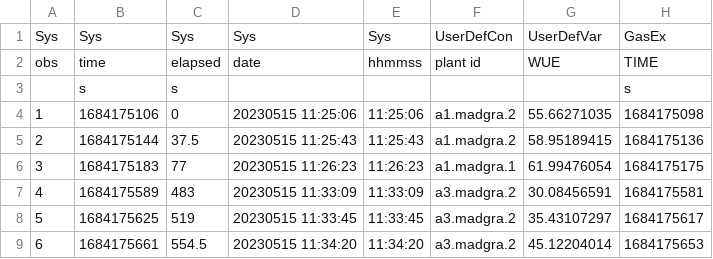
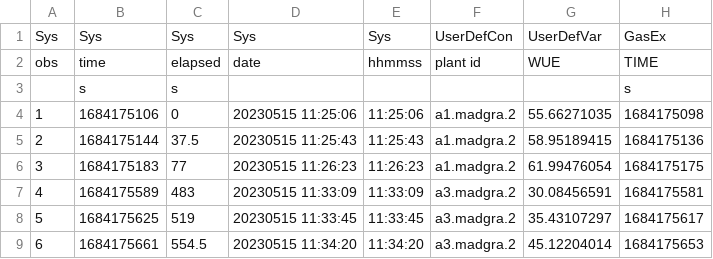
Before and after one commit to bwainwri/repro-grow, a CSV file: data/licor/2023-05-15-1115_MADGRA_13.csv, drawn as a sheet; only a part is shown; the diff names each change by its address in the sheet, - before the commit and + after, or states it on an @@ line.

```diff
--- a/data/licor/2023-05-15-1115_MADGRA_13.csv
+++ b/data/licor/2023-05-15-1115_MADGRA_13.csv
-F6: a1.madgra.1
+F6: a1.madgra.2
```
Also changed, not shown: data/leaf_licor_area.csv, data/licor/2023-04-05-1004_AMSMEN_4_PHATAN_7_EROBOT_17.csv, 38 other files.
